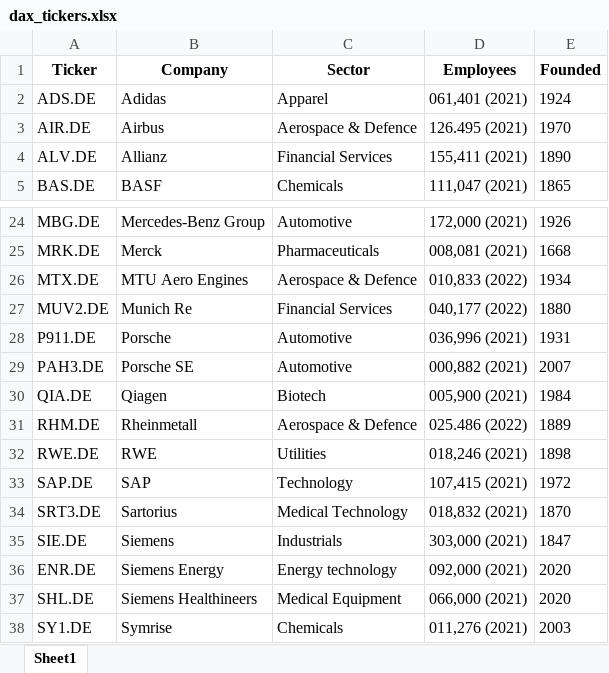
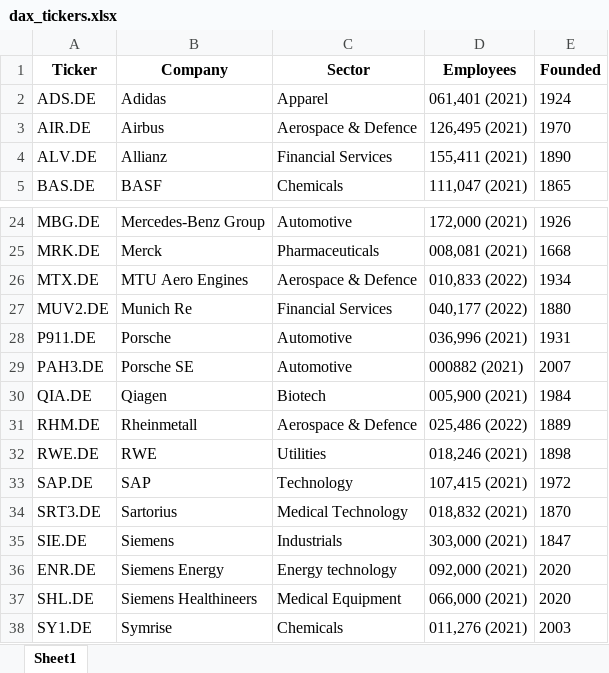
Before and after one commit to maxruffo/XLSX_Data_Stock_Crypto_Data, an Excel workbook: data/stocks/~index_ticker_list/europe/dax_tickers.xlsx, sheet Sheet1, drawn as a sheet; only a part is shown, gaps mark what is left out; values as stored, in another font and other column widths than the file's, no borders; the diff names each change by its address in the sheet, - before the commit and + after, or states it on an @@ line.

```diff
--- a/data/stocks/~index_ticker_list/europe/dax_tickers.xlsx (sheet Sheet1)
+++ b/data/stocks/~index_ticker_list/europe/dax_tickers.xlsx (sheet Sheet1)
-D3 (Employees): 126.495 (2021)
+D3 (Employees): 126,495 (2021)
-D29 (Employees): 000,882 (2021)
+D29 (Employees): 000882 (2021)
-D31 (Employees): 025.486 (2022)
+D31 (Employees): 025,486 (2022)
```
Also changed, not shown: data/stocks/~index_ticker_list/europe/cac_40_tickers.xlsx, data/stocks/~index_ticker_list/europe/ftse_100_tickers.xlsx, 4 other files.
